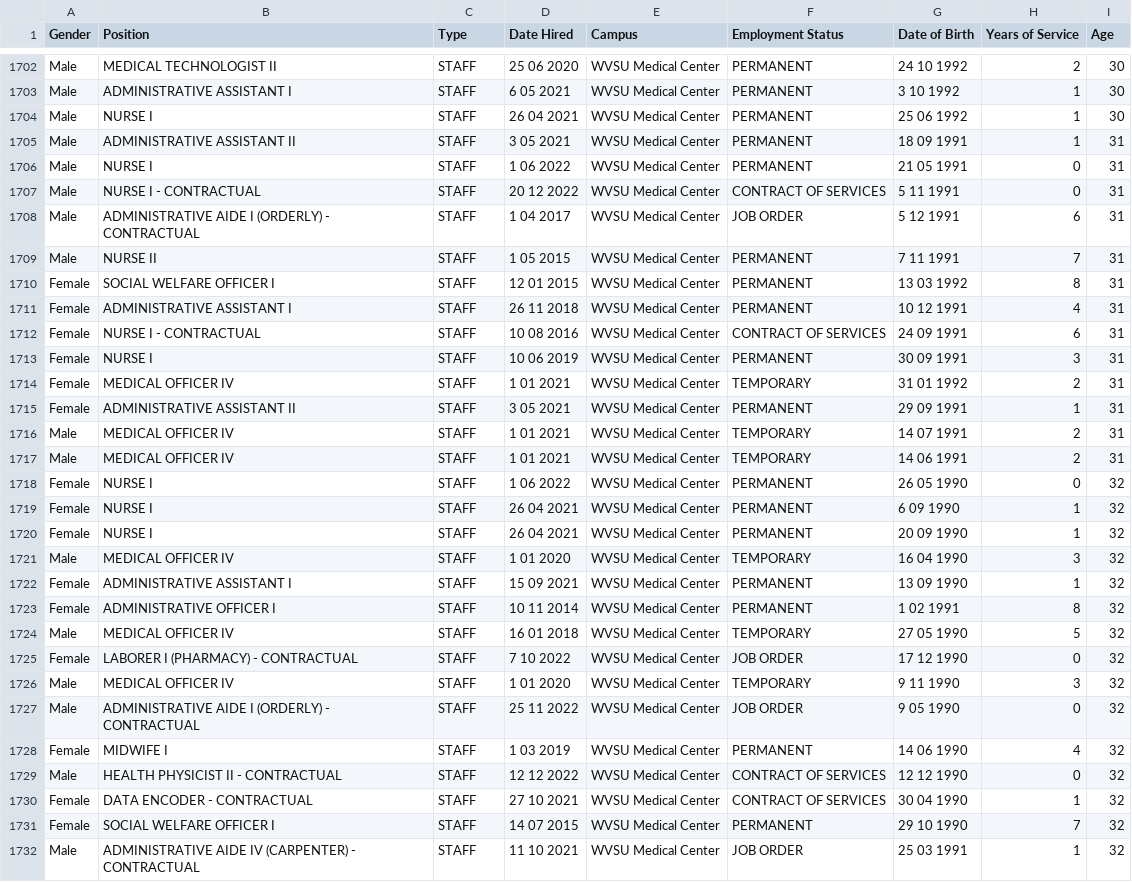
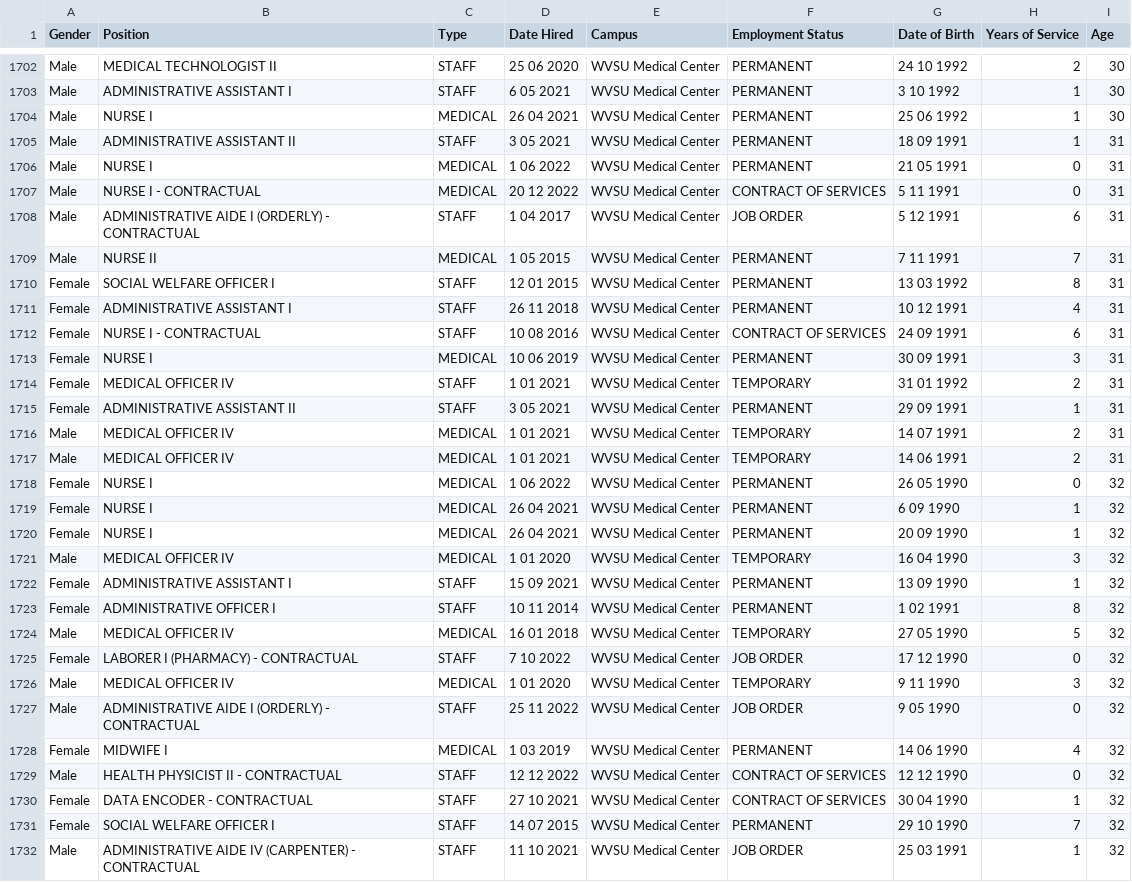
Before and after one commit to louiecervantes/wvsu-hrmo-dashboard, a CSV file: employee_cleaned.csv, drawn as a sheet; only a part is shown, gaps mark what is left out; the diff covers the shown part only.

```diff
--- a/employee_cleaned.csv
+++ b/employee_cleaned.csv
@@ -1703,8 +1703,8 @@ Male,MEDICAL TECHNOLOGIST II,STAFF,25 06 2020,WVSU Medical Center,PERMANENT,24 1
 Male,ADMINISTRATIVE ASSISTANT I,STAFF,6 05 2021,WVSU Medical Center,PERMANENT,3 10 1992,1,30
-Male,NURSE I,STAFF,26 04 2021,WVSU Medical Center,PERMANENT,25 06 1992,1,30
+Male,NURSE I,MEDICAL,26 04 2021,WVSU Medical Center,PERMANENT,25 06 1992,1,30
 Male,ADMINISTRATIVE ASSISTANT II,STAFF,3 05 2021,WVSU Medical Center,PERMANENT,18 09 1991,1,31
-Male,NURSE I,STAFF,1 06 2022,WVSU Medical Center,PERMANENT,21 05 1991,0,31
-Male,NURSE I - CONTRACTUAL,STAFF,20 12 2022,WVSU Medical Center,CONTRACT OF SERVICES,5 11 1991,0,31
+Male,NURSE I,MEDICAL,1 06 2022,WVSU Medical Center,PERMANENT,21 05 1991,0,31
+Male,NURSE I - CONTRACTUAL,MEDICAL,20 12 2022,WVSU Medical Center,CONTRACT OF SERVICES,5 11 1991,0,31
 Male,ADMINISTRATIVE AIDE I (ORDERLY) - CONTRACTUAL,STAFF,1 04 2017,WVSU Medical Center,JOB ORDER,5 12 1991,6,31
-Male,NURSE II,STAFF,1 05 2015,WVSU Medical Center,PERMANENT,7 11 1991,7,31
+Male,NURSE II,MEDICAL,1 05 2015,WVSU Medical Center,PERMANENT,7 11 1991,7,31
 Female,SOCIAL WELFARE OFFICER I,STAFF,12 01 2015,WVSU Medical Center,PERMANENT,13 03 1992,8,31
@@ -1712,18 +1712,18 @@ Female,ADMINISTRATIVE ASSISTANT I,STAFF,26 11 2018,WVSU Medical Center,PERMANENT
 Female,NURSE I - CONTRACTUAL,STAFF,10 08 2016,WVSU Medical Center,CONTRACT OF SERVICES,24 09 1991,6,31
-Female,NURSE I,STAFF,10 06 2019,WVSU Medical Center,PERMANENT,30 09 1991,3,31
+Female,NURSE I,MEDICAL,10 06 2019,WVSU Medical Center,PERMANENT,30 09 1991,3,31
 Female,MEDICAL OFFICER IV,STAFF,1 01 2021,WVSU Medical Center,TEMPORARY,31 01 1992,2,31
 Female,ADMINISTRATIVE ASSISTANT II,STAFF,3 05 2021,WVSU Medical Center,PERMANENT,29 09 1991,1,31
-Male,MEDICAL OFFICER IV,STAFF,1 01 2021,WVSU Medical Center,TEMPORARY,14 07 1991,2,31
-Male,MEDICAL OFFICER IV,STAFF,1 01 2021,WVSU Medical Center,TEMPORARY,14 06 1991,2,31
-Female,NURSE I,STAFF,1 06 2022,WVSU Medical Center,PERMANENT,26 05 1990,0,32
-Female,NURSE I,STAFF,26 04 2021,WVSU Medical Center,PERMANENT,6 09 1990,1,32
-Female,NURSE I,STAFF,26 04 2021,WVSU Medical Center,PERMANENT,20 09 1990,1,32
-Male,MEDICAL OFFICER IV,STAFF,1 01 2020,WVSU Medical Center,TEMPORARY,16 04 1990,3,32
+Male,MEDICAL OFFICER IV,MEDICAL,1 01 2021,WVSU Medical Center,TEMPORARY,14 07 1991,2,31
+Male,MEDICAL OFFICER IV,MEDICAL,1 01 2021,WVSU Medical Center,TEMPORARY,14 06 1991,2,31
+Female,NURSE I,MEDICAL,1 06 2022,WVSU Medical Center,PERMANENT,26 05 1990,0,32
+Female,NURSE I,MEDICAL,26 04 2021,WVSU Medical Center,PERMANENT,6 09 1990,1,32
+Female,NURSE I,MEDICAL,26 04 2021,WVSU Medical Center,PERMANENT,20 09 1990,1,32
+Male,MEDICAL OFFICER IV,MEDICAL,1 01 2020,WVSU Medical Center,TEMPORARY,16 04 1990,3,32
 Female,ADMINISTRATIVE ASSISTANT I,STAFF,15 09 2021,WVSU Medical Center,PERMANENT,13 09 1990,1,32
 Female,ADMINISTRATIVE OFFICER I,STAFF,10 11 2014,WVSU Medical Center,PERMANENT,1 02 1991,8,32
-Male,MEDICAL OFFICER IV,STAFF,16 01 2018,WVSU Medical Center,TEMPORARY,27 05 1990,5,32
+Male,MEDICAL OFFICER IV,MEDICAL,16 01 2018,WVSU Medical Center,TEMPORARY,27 05 1990,5,32
 Female,LABORER I (PHARMACY) - CONTRACTUAL,STAFF,7 10 2022,WVSU Medical Center,JOB ORDER,17 12 1990,0,32
-Male,MEDICAL OFFICER IV,STAFF,1 01 2020,WVSU Medical Center,TEMPORARY,9 11 1990,3,32
+Male,MEDICAL OFFICER IV,MEDICAL,1 01 2020,WVSU Medical Center,TEMPORARY,9 11 1990,3,32
 Male,ADMINISTRATIVE AIDE I (ORDERLY) - CONTRACTUAL,STAFF,25 11 2022,WVSU Medical Center,JOB ORDER,9 05 1990,0,32
-Female,MIDWIFE I,STAFF,1 03 2019,WVSU Medical Center,PERMANENT,14 06 1990,4,32
+Female,MIDWIFE I,MEDICAL,1 03 2019,WVSU Medical Center,PERMANENT,14 06 1990,4,32
 Male,HEALTH PHYSICIST II - CONTRACTUAL,STAFF,12 12 2022,WVSU Medical Center,CONTRACT OF SERVICES,12 12 1990,0,32
```
Also changed, not shown: 88 edited cells elsewhere in this file, 1 other file.
